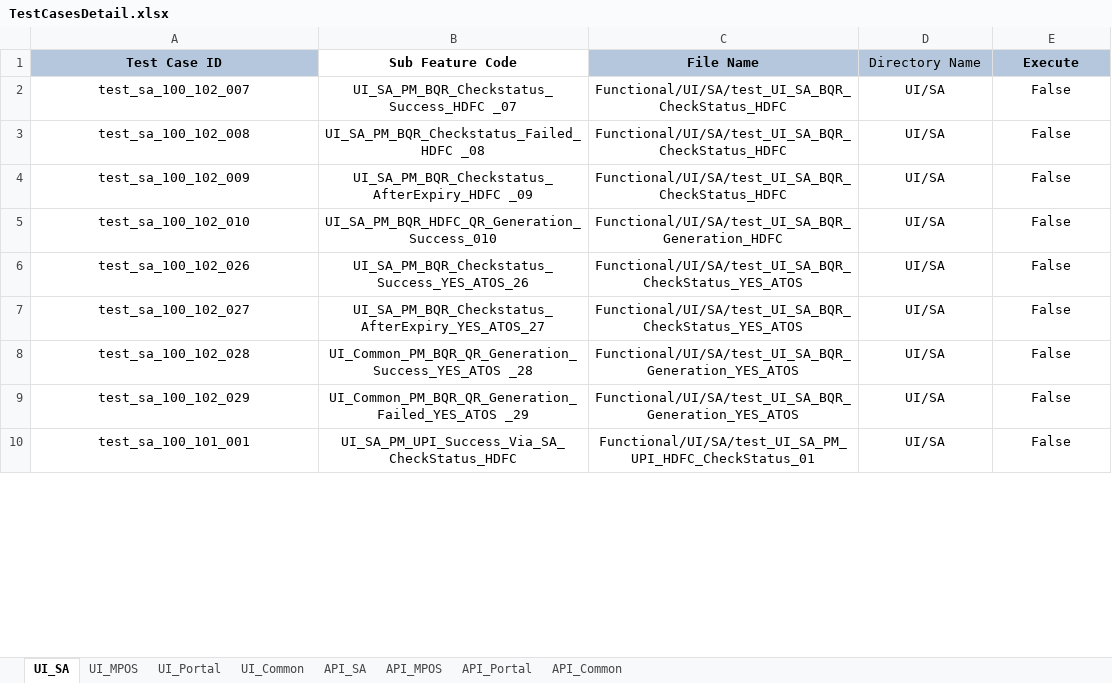
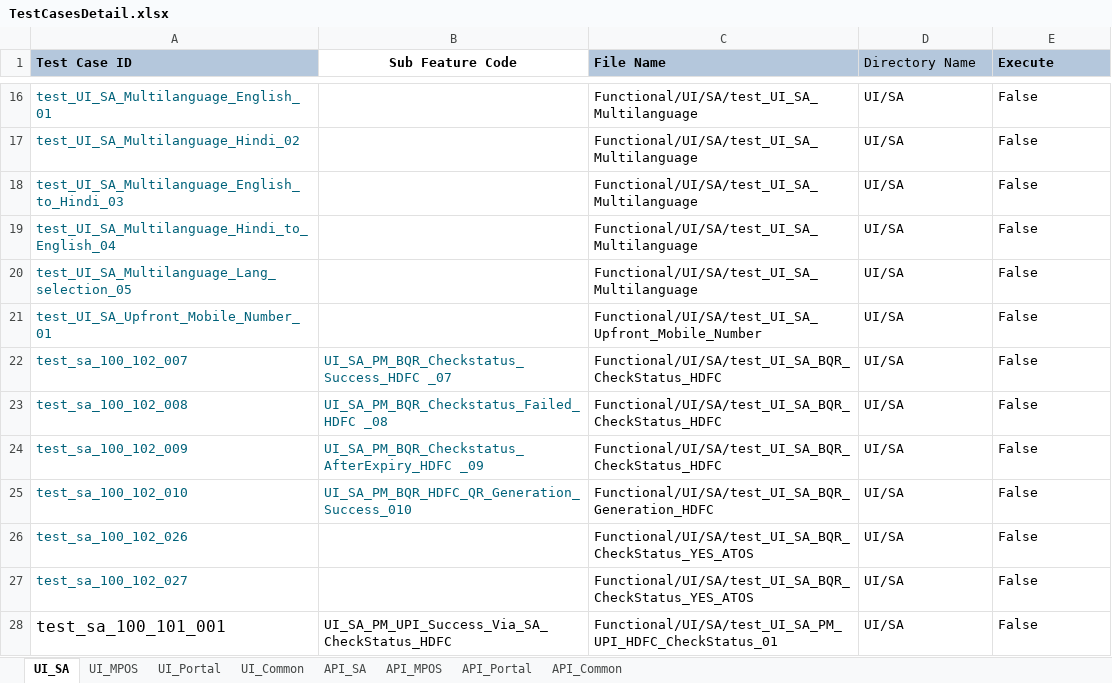
Before and after one commit to tularamsa1/ezeauto-rearch-automation-claude, an Excel workbook: DataProvider/TestCasesDetail.xlsx, sheet UI_SA, drawn as a sheet; only a part is shown, gaps mark what is left out; values as stored, in another font and other column widths than the file's, no borders; removed rows and columns are numbered as before the commit, all else as after; the diff covers the shown part only; the diff names each change by its address in the sheet, - before the commit and + after, or states it on an @@ line.

Commit message:
added valdation to 4 test cases and also added the santos logic to update rerun count correctly.

```diff
--- a/DataProvider/TestCasesDetail.xlsx (sheet UI_SA)
+++ b/DataProvider/TestCasesDetail.xlsx (sheet UI_SA)
-A1 alignment: center
+A1 alignment: left
-C1:E1 alignment: center
+C1:E1 alignment: left
+row 16: test_UI_SA_Multilanguage_English_01 |  | Functional/UI/SA/test_UI_SA_Multilanguage | UI/SA | False
+row 17: test_UI_SA_Multilanguage_Hindi_02 |  | Functional/UI/SA/test_UI_SA_Multilanguage | UI/SA | False
+row 18: test_UI_SA_Multilanguage_English_to_Hindi_03 |  | Functional/UI/SA/test_UI_SA_Multilanguage | UI/SA | False
+row 19: test_UI_SA_Multilanguage_Hindi_to_English_04 |  | Functional/UI/SA/test_UI_SA_Multilanguage | UI/SA | False
+row 20: test_UI_SA_Multilanguage_Lang_selection_05 |  | Functional/UI/SA/test_UI_SA_Multilanguage | UI/SA | False
+row 21: test_UI_SA_Upfront_Mobile_Number_01 |  | Functional/UI/SA/test_UI_SA_Upfront_Mobile_Number | UI/SA | False
-A22:E25 alignment: center
+A22:E25 alignment: left
-A22:B25 text colour: black
+A22:B25 text colour: #00627A
@@ A26:A27 alignment: center → left, text colour: black → #00627A @@
-B26 (Sub Feature Code): UI_SA_PM_BQR_Checkstatus_Success_YES_ATOS_26
+B26 (Sub Feature Code): (empty)
-C26:E27 alignment: center
+C26:E27 alignment: left
-B27 (Sub Feature Code): UI_SA_PM_BQR_Checkstatus_AfterExpiry_YES_ATOS_27
+B27 (Sub Feature Code): (empty)
-row 8: test_sa_100_102_028 | UI_Common_PM_BQR_QR_Generation_Success_YES_ATOS _28 | Functional/UI/SA/test_UI_SA_BQR_Generation_YES_ATOS | UI/SA | False
-row 9: test_sa_100_102_029 | UI_Common_PM_BQR_QR_Generation_Failed_YES_ATOS _29 | Functional/UI/SA/test_UI_SA_BQR_Generation_YES_ATOS | UI/SA | False
-A28:E28 alignment: center
+A28:E28 alignment: left
@@ A28 text size: larger @@
```
Also changed, not shown: 14 added rows, 11 removed rows and cell formats elsewhere in this sheet, sheet UI_Common, 9 other files.
